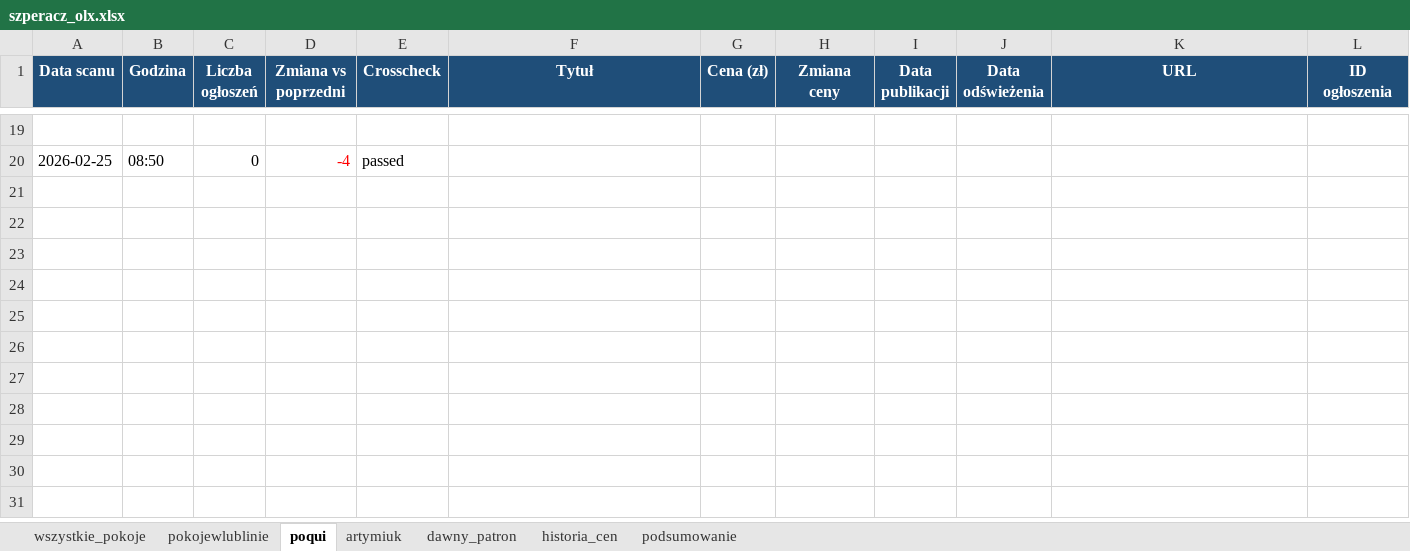
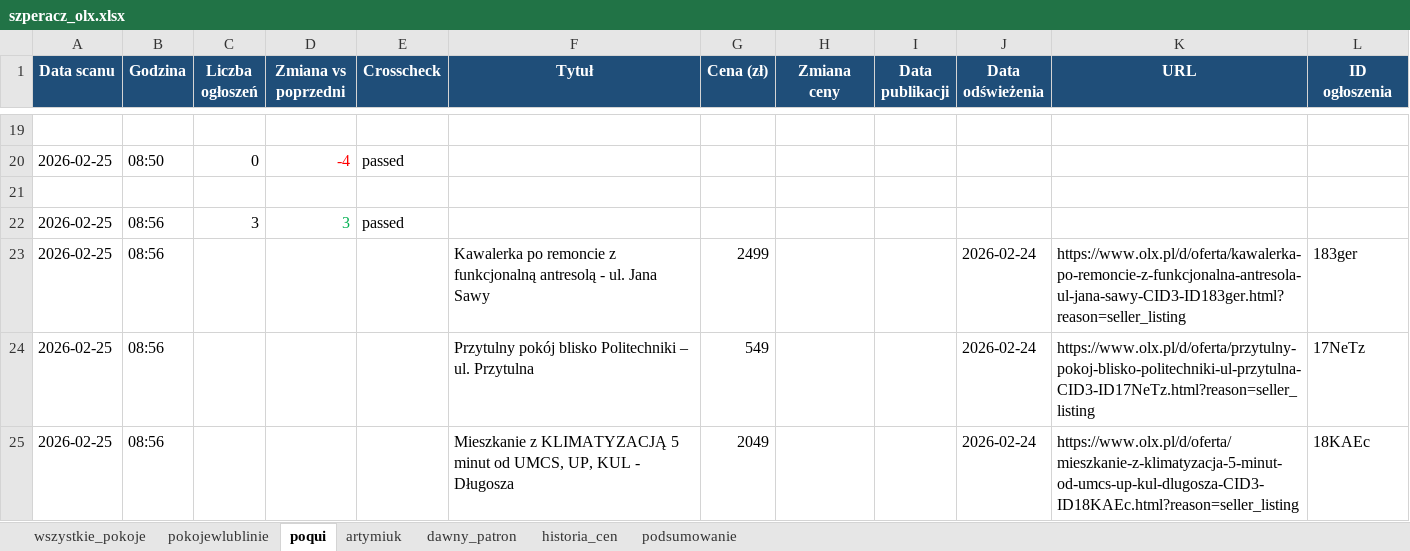
Before and after one commit to Bonaventura-EW/SZPERACZ, an Excel workbook: data/szperacz_olx.xlsx, sheet poqui, drawn as a sheet; only a part is shown, gaps mark what is left out; values as stored, in another font and other column widths than the file's, no borders; the diff names each change by its address in the sheet, - before the commit and + after, or states it on an @@ line.

Commit message:
🔍 Scan: 2026-02-25 08:57 UTC (fixed - 445 listings)

```diff
--- a/data/szperacz_olx.xlsx (sheet poqui)
+++ b/data/szperacz_olx.xlsx (sheet poqui)
+row 21: (empty)
+row 22: 2026-02-25 | 08:56 | 3 | 3 | passed
+row 23: 2026-02-25 | 08:56 |  |  |  | Kawalerka po remoncie z funkcjonalną antresolą - ul. Jana Sawy | 2499 |  |  | 2026-02-24 | https://www.olx.pl/d/oferta/kawalerka-po-remoncie-z-funkcjonalna-antresola-ul-jana-sawy-CID3-ID183ger.html?reason=seller_listing | 183ger
+row 24: 2026-02-25 | 08:56 |  |  |  | Przytulny pokój blisko Politechniki – ul. Przytulna | 549 |  |  | 2026-02-24 | https://www.olx.pl/d/oferta/przytulny-pokoj-blisko-politechniki-ul-przytulna-CID3-ID17NeTz.html?reason=seller_listing | 17NeTz
+row 25: 2026-02-25 | 08:56 |  |  |  | Mieszkanie z KLIMATYZACJĄ 5 minut od UMCS, UP, KUL - Długosza | 2049 |  |  | 2026-02-24 | https://www.olx.pl/d/oferta/mieszkanie-z-klimatyzacja-5-minut-od-umcs-up-kul-dlugosza-CID3-ID18KAEc.html?reason=seller_listing | 18KAEc
```
Also changed, not shown: sheet historia_cen, sheet wszystkie_pokoje, sheet pokojewlublinie, sheet dawny_patron, sheet podsumowanie, sheet artymiuk, 1 other file.
